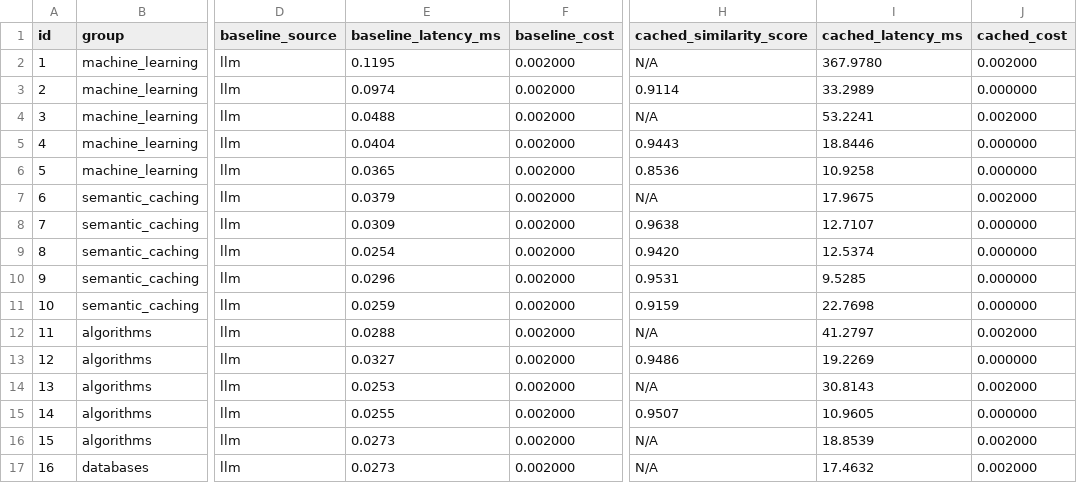
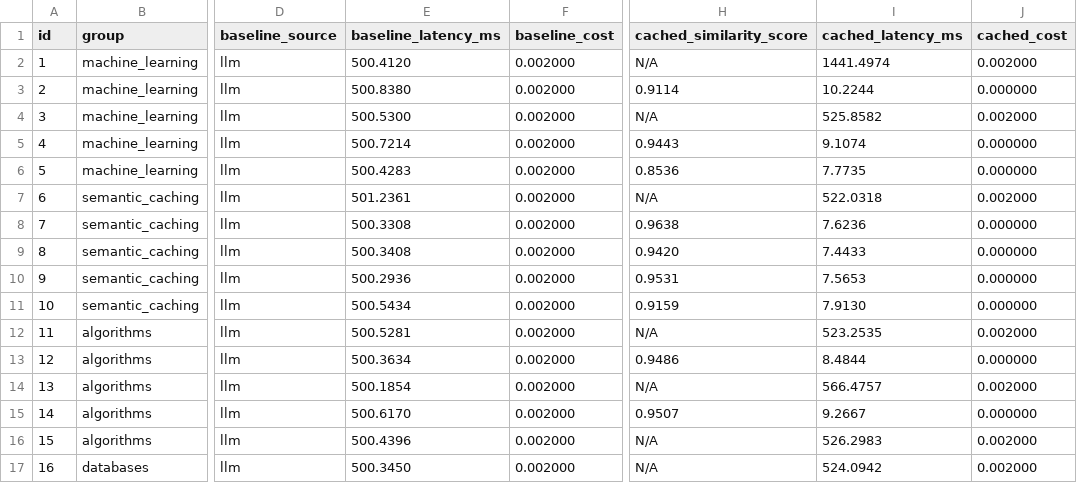
Before and after one commit to prajakta1006/semantic-caching-llm, a CSV file: evaluation/results/benchmark_results.csv, drawn as a sheet; only a part is shown, gaps mark what is left out; the diff covers the shown part only; the diff names each change by its address in the sheet, - before the commit and + after, or states it on an @@ line.

Commit message:
Add delayed benchmark and cache quality evaluation

```diff
--- a/evaluation/results/benchmark_results.csv
+++ b/evaluation/results/benchmark_results.csv
-E2 (baseline_latency_ms): 0.1195
+E2 (baseline_latency_ms): 500.4120
-I2 (cached_latency_ms): 367.9780
+I2 (cached_latency_ms): 1441.4974
-E3 (baseline_latency_ms): 0.0974
+E3 (baseline_latency_ms): 500.8380
-I3 (cached_latency_ms): 33.2989
+I3 (cached_latency_ms): 10.2244
-E4 (baseline_latency_ms): 0.0488
+E4 (baseline_latency_ms): 500.5300
-I4 (cached_latency_ms): 53.2241
+I4 (cached_latency_ms): 525.8582
-E5 (baseline_latency_ms): 0.0404
+E5 (baseline_latency_ms): 500.7214
-I5 (cached_latency_ms): 18.8446
+I5 (cached_latency_ms): 9.1074
-E6 (baseline_latency_ms): 0.0365
+E6 (baseline_latency_ms): 500.4283
-I6 (cached_latency_ms): 10.9258
+I6 (cached_latency_ms): 7.7735
-E7 (baseline_latency_ms): 0.0379
+E7 (baseline_latency_ms): 501.2361
-I7 (cached_latency_ms): 17.9675
+I7 (cached_latency_ms): 522.0318
-E8 (baseline_latency_ms): 0.0309
+E8 (baseline_latency_ms): 500.3308
-I8 (cached_latency_ms): 12.7107
+I8 (cached_latency_ms): 7.6236
-E9 (baseline_latency_ms): 0.0254
+E9 (baseline_latency_ms): 500.3408
-I9 (cached_latency_ms): 12.5374
+I9 (cached_latency_ms): 7.4433
-E10 (baseline_latency_ms): 0.0296
+E10 (baseline_latency_ms): 500.2936
-I10 (cached_latency_ms): 9.5285
+I10 (cached_latency_ms): 7.5653
-E11 (baseline_latency_ms): 0.0259
+E11 (baseline_latency_ms): 500.5434
-I11 (cached_latency_ms): 22.7698
+I11 (cached_latency_ms): 7.9130
-E12 (baseline_latency_ms): 0.0288
+E12 (baseline_latency_ms): 500.5281
-I12 (cached_latency_ms): 41.2797
+I12 (cached_latency_ms): 523.2535
-E13 (baseline_latency_ms): 0.0327
+E13 (baseline_latency_ms): 500.3634
-I13 (cached_latency_ms): 19.2269
+I13 (cached_latency_ms): 8.4844
-E14 (baseline_latency_ms): 0.0253
+E14 (baseline_latency_ms): 500.1854
-I14 (cached_latency_ms): 30.8143
+I14 (cached_latency_ms): 566.4757
-E15 (baseline_latency_ms): 0.0255
+E15 (baseline_latency_ms): 500.6170
-I15 (cached_latency_ms): 10.9605
+I15 (cached_latency_ms): 9.2667
-E16 (baseline_latency_ms): 0.0273
+E16 (baseline_latency_ms): 500.4396
-I16 (cached_latency_ms): 18.8539
+I16 (cached_latency_ms): 526.2983
-E17 (baseline_latency_ms): 0.0273
+E17 (baseline_latency_ms): 500.3450
-I17 (cached_latency_ms): 17.4632
+I17 (cached_latency_ms): 524.0942
```
Also changed, not shown: 28 edited cells elsewhere in this file, 8 other files.
